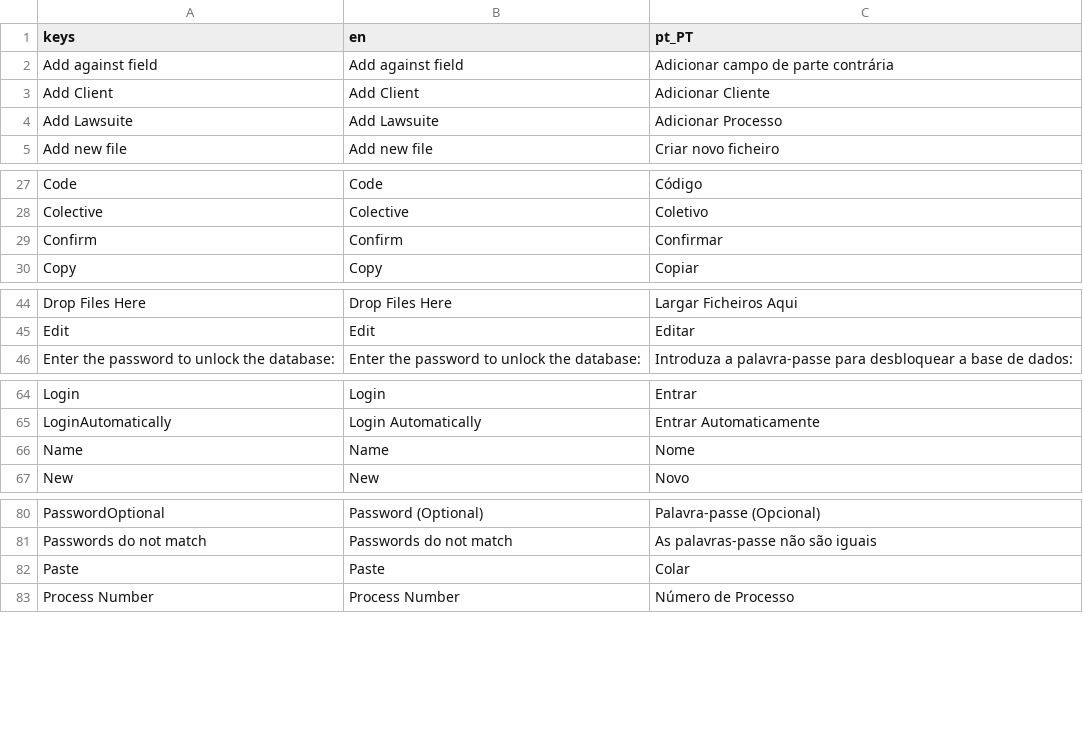
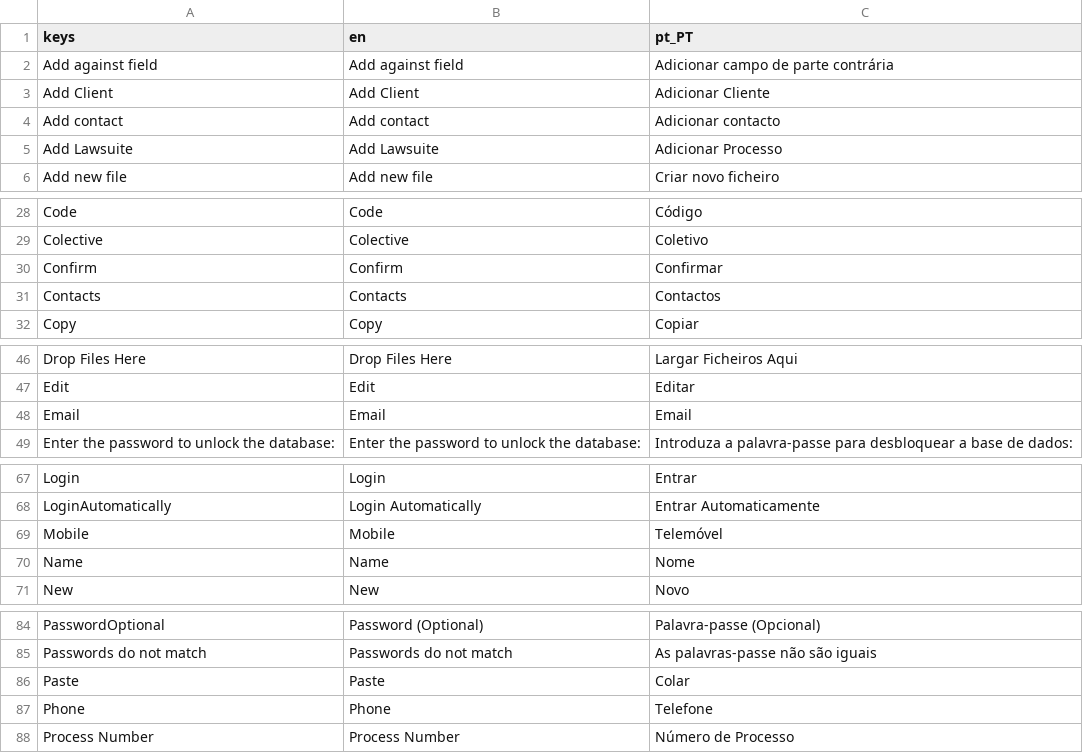
Before and after one commit to Fr0sk/lucidum-legalis, a CSV file: assets/lang/lang.csv, drawn as a sheet; only a part is shown, gaps mark what is left out; the diff names each change by its address in the sheet, - before the commit and + after, or states it on an @@ line.

Commit message:
Added contact support for clients; Fixed lawsuite against losing pending state when creating a new field;

```diff
--- a/assets/lang/lang.csv
+++ b/assets/lang/lang.csv
+row 4: Add contact | Add contact | Adicionar contacto
+row 31: Contacts | Contacts | Contactos
+row 48: Email | Email | Email
+row 69: Mobile | Mobile | Telemóvel
+row 87: Phone | Phone | Telefone
```
Also changed, not shown: 14 other files.
